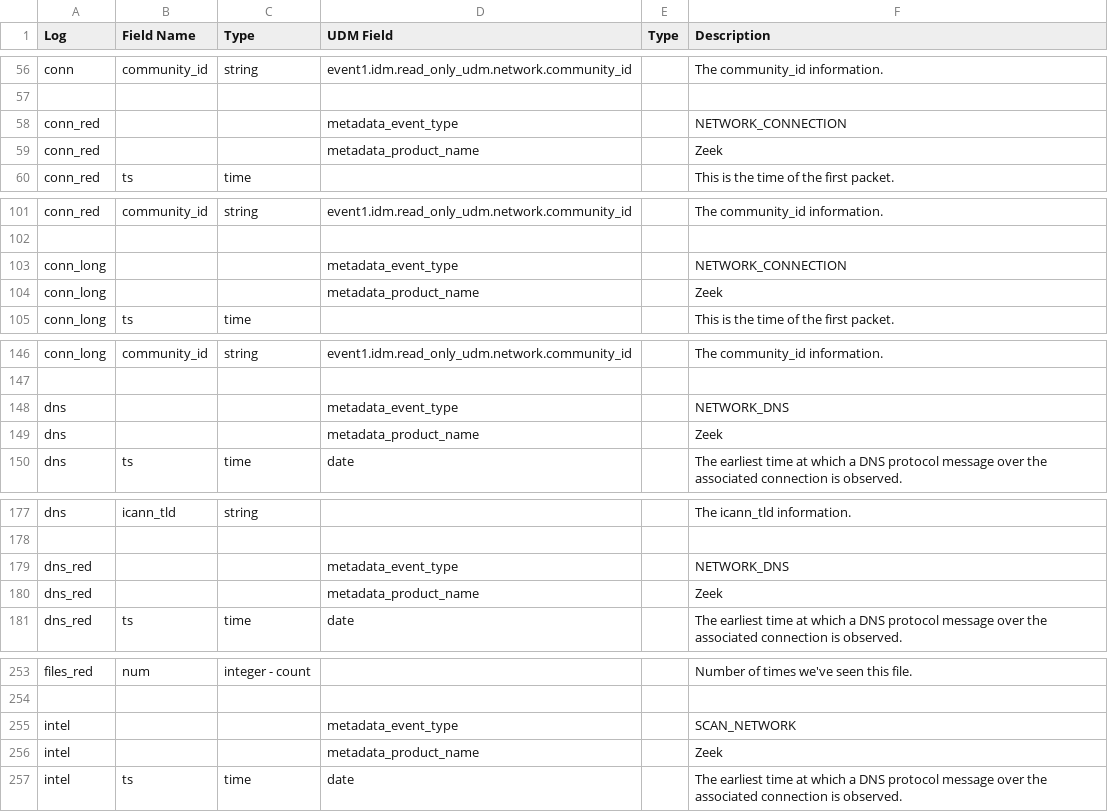
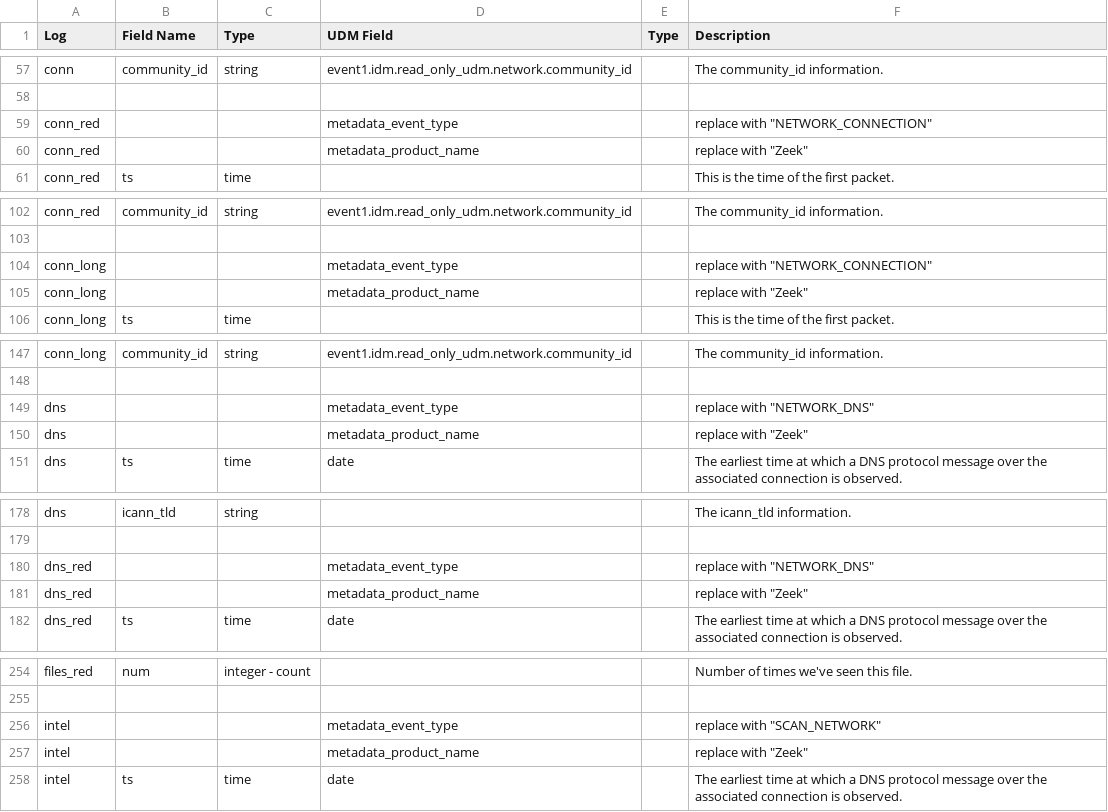
Before and after one commit to corelight/Chronicle, a CSV file: UDM_map.csv, drawn as a sheet; only a part is shown, gaps mark what is left out; the diff covers the shown part only.

```diff
--- a/UDM_map.csv
+++ b/UDM_map.csv
@@ -57,4 +58,4 @@ conn, community_id, string, event1.idm.read_only_udm.network.community_id, , The
 
-conn_red, , , metadata_event_type, , NETWORK_CONNECTION
-conn_red, , , metadata_product_name, , Zeek
+conn_red, , , metadata_event_type, , replace with "NETWORK_CONNECTION"
+conn_red, , , metadata_product_name, , replace with "Zeek"
 conn_red, ts, time, , , This is the time of the first packet.
@@ -102,4 +103,4 @@ conn_red, community_id, string, event1.idm.read_only_udm.network.community_id, ,
 
-conn_long, , , metadata_event_type, , NETWORK_CONNECTION
-conn_long, , , metadata_product_name, , Zeek
+conn_long, , , metadata_event_type, , replace with "NETWORK_CONNECTION"
+conn_long, , , metadata_product_name, , replace with "Zeek"
 conn_long, ts, time, , , This is the time of the first packet.
@@ -147,4 +148,4 @@ conn_long, community_id, string, event1.idm.read_only_udm.network.community_id,
 
-dns, , , metadata_event_type, , NETWORK_DNS
-dns, , , metadata_product_name, , Zeek
+dns, , , metadata_event_type, , replace with "NETWORK_DNS"
+dns, , , metadata_product_name, , replace with "Zeek"
 dns, ts, time, date, , The earliest time at which a DNS protocol message over the associated connection is observed.
@@ -178,4 +179,4 @@ dns, icann_tld, string, , , The icann_tld information.
 
-dns_red, , , metadata_event_type, , NETWORK_DNS
-dns_red, , , metadata_product_name, , Zeek
+dns_red, , , metadata_event_type, , replace with "NETWORK_DNS"
+dns_red, , , metadata_product_name, , replace with "Zeek"
 dns_red, ts, time, date, , The earliest time at which a DNS protocol message over the associated connection is observed.
@@ -254,4 +255,4 @@ files_red, num, integer - count, , , Number of times we've seen this file.
 
-intel, , , metadata_event_type, , SCAN_NETWORK
-intel, , , metadata_product_name, , Zeek
+intel, , , metadata_event_type, , replace with "SCAN_NETWORK"
+intel, , , metadata_product_name, , replace with "Zeek"
 intel, ts, time, date, , The earliest time at which a DNS protocol message over the associated connection is observed.
```
Also changed, not shown: 1 added row and 17 edited cells elsewhere in this file.
